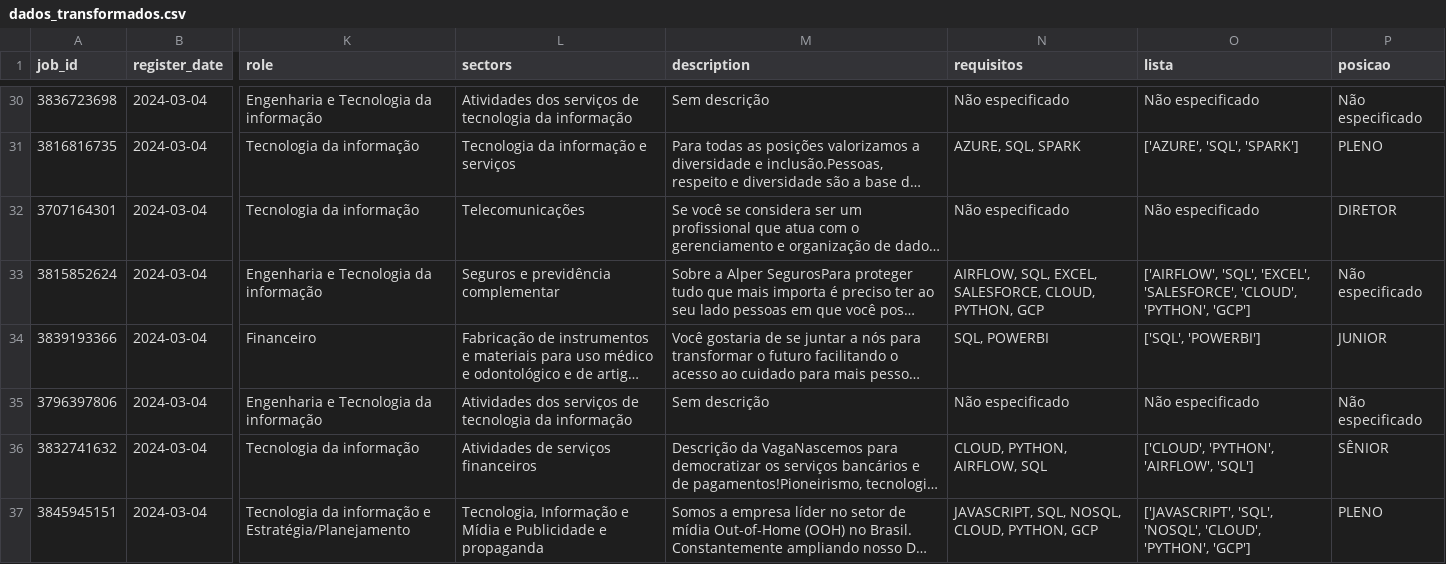
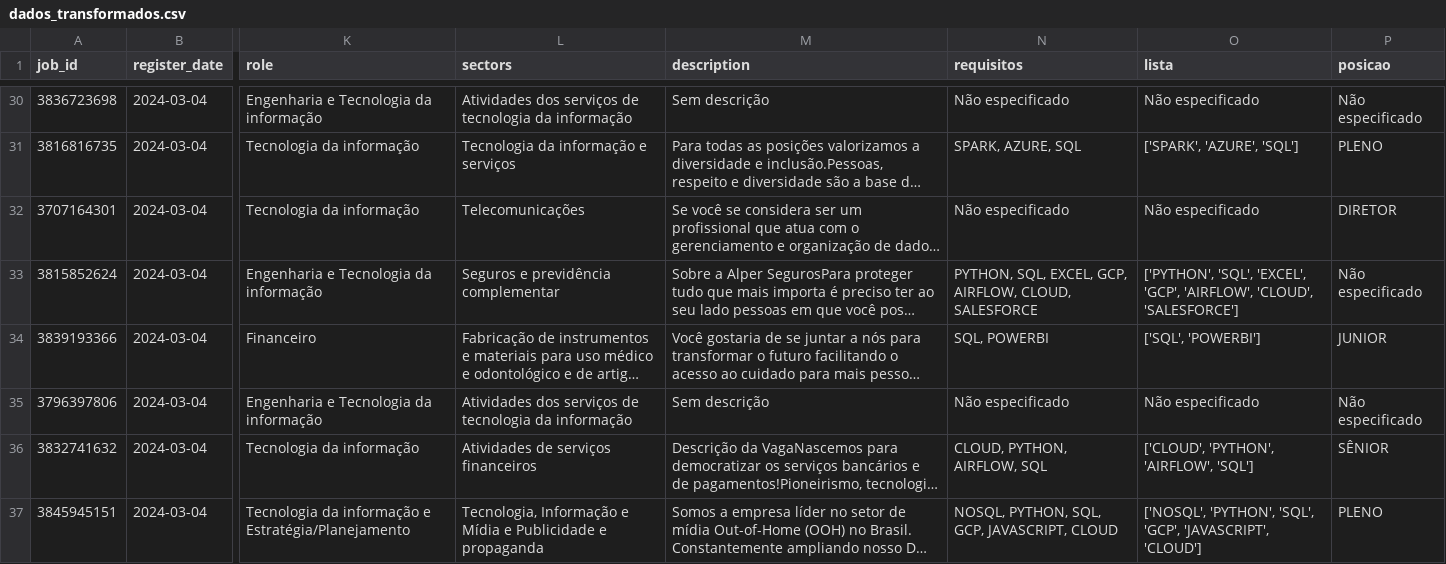
Before and after one commit to PedroCozzati/pipeline-airflow-etl-linkedin, a CSV file: dags/results/dados_transformados.csv, drawn as a sheet; only a part is shown, gaps mark what is left out; long unchanged cells end in …; the diff covers the shown part only; the diff names each change by its address in the sheet, - before the commit and + after, or states it on an @@ line.

```diff
--- a/dags/results/dados_transformados.csv
+++ b/dags/results/dados_transformados.csv
-N31 (requisitos): AZURE, SQL, SPARK
+N31 (requisitos): SPARK, AZURE, SQL
-O31 (lista): ['AZURE', 'SQL', 'SPARK']
+O31 (lista): ['SPARK', 'AZURE', 'SQL']
-N33 (requisitos): AIRFLOW, SQL, EXCEL, SALESFORCE, CLOUD, PYTHON, GCP
+N33 (requisitos): PYTHON, SQL, EXCEL, GCP, AIRFLOW, CLOUD, SALESFORCE
-O33 (lista): ['AIRFLOW', 'SQL', 'EXCEL', 'SALESFORCE', 'CLOUD', 'PYTHON', 'GCP']
+O33 (lista): ['PYTHON', 'SQL', 'EXCEL', 'GCP', 'AIRFLOW', 'CLOUD', 'SALESFORCE']
-N37 (requisitos): JAVASCRIPT, SQL, NOSQL, CLOUD, PYTHON, GCP
+N37 (requisitos): NOSQL, PYTHON, SQL, GCP, JAVASCRIPT, CLOUD
-O37 (lista): ['JAVASCRIPT', 'SQL', 'NOSQL', 'CLOUD', 'PYTHON', 'GCP']
+O37 (lista): ['NOSQL', 'PYTHON', 'SQL', 'GCP', 'JAVASCRIPT', 'CLOUD']
```
Also changed, not shown: 68 edited cells elsewhere in this file, 2 other files.
